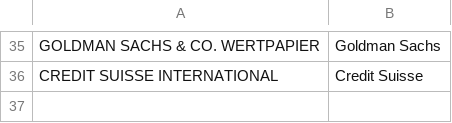
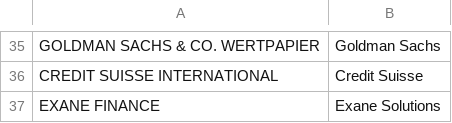
Before and after one commit to snqyz/extract-issuer-from-borsa, a CSV file: issuers.csv, drawn as a sheet; only a part is shown, gaps mark what is left out; the diff names each change by its address in the sheet, - before the commit and + after, or states it on an @@ line.

```diff
--- a/issuers.csv
+++ b/issuers.csv
+row 37: EXANE FINANCE | Exane Solutions
```
Also changed, not shown: und_mapping.csv, 2 other files.
